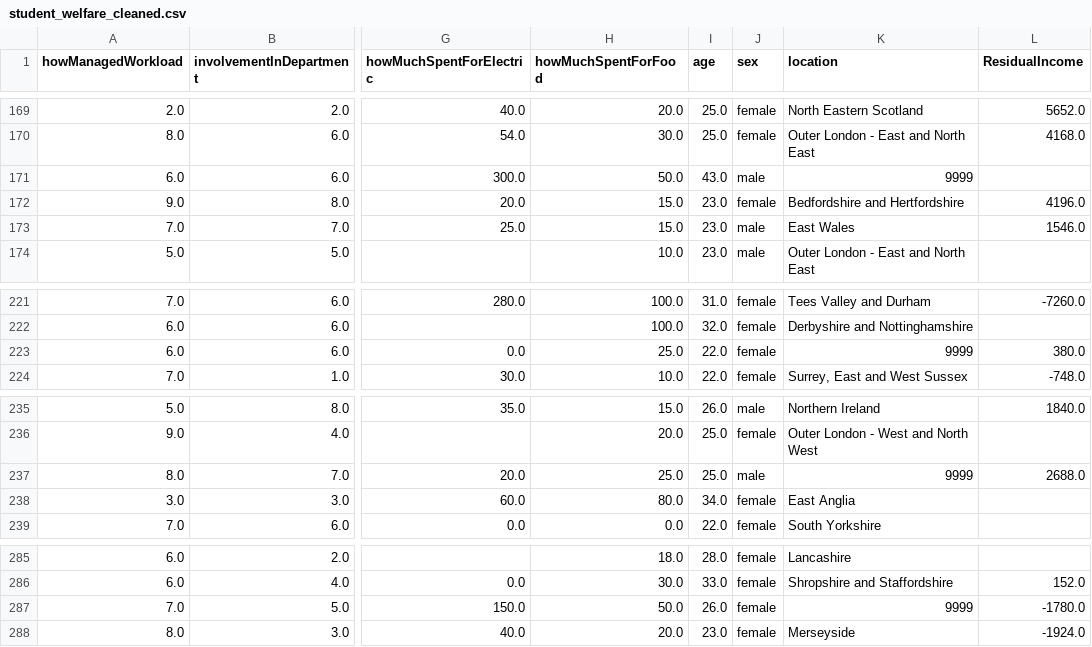
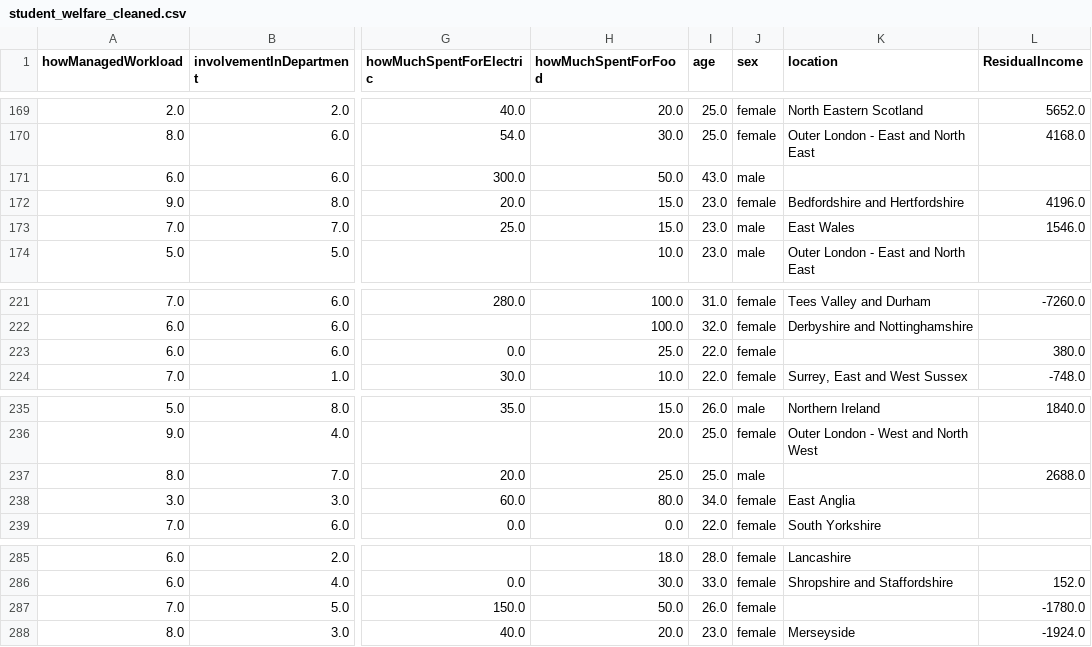
Before and after one commit to Mohamed-Shaheedullah/student-welfare-data, a CSV file: student_welfare_cleaned.csv, drawn as a sheet; only a part is shown, gaps mark what is left out; the diff covers the shown part only; the diff names each change by its address in the sheet, - before the commit and + after, or states it on an @@ line.

Commit message:
Fixed location bug, started mapping file added map data 1

```diff
--- a/student_welfare_cleaned.csv
+++ b/student_welfare_cleaned.csv
-K171 (location): 9999
+K171 (location): (empty)
-K223 (location): 9999
+K223 (location): (empty)
-K237 (location): 9999
+K237 (location): (empty)
-K287 (location): 9999
+K287 (location): (empty)
```
Also changed, not shown: 5 edited cells elsewhere in this file, 2 other files.
